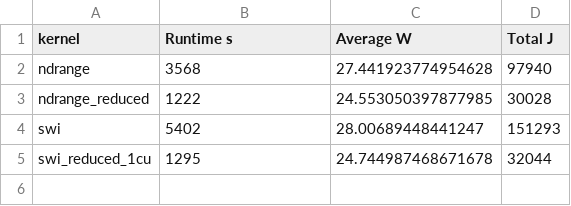
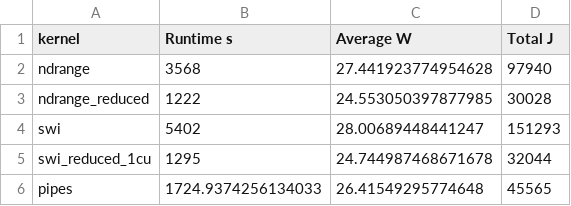
Before and after one commit to robertszafa/sycl-kernels-mem-reduced, a CSV file: velfg/power_results_velfg.csv, drawn as a sheet.

Commit message:
Add rest of FPGA power results.

```diff
--- a/velfg/power_results_velfg.csv
+++ b/velfg/power_results_velfg.csv
@@ -5 +5,2 @@ swi,5402,28.00689448441247,151293
 swi_reduced_1cu,1295,24.744987468671678,32044
+pipes,1724.9374256134033,26.41549295774648,45565
```
Also changed, not shown: 1 other file.
